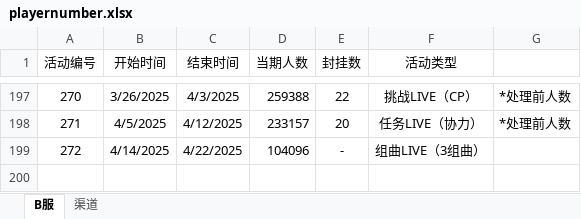
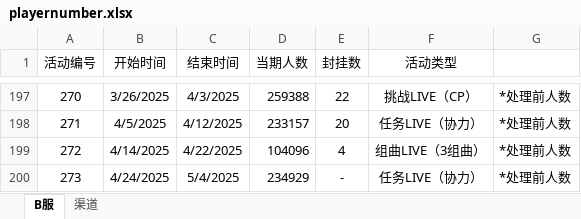
Before and after one commit to StarFreedomX/tsugu-bangdream-bot, an Excel workbook: backend/config/playernumber.xlsx, sheet B服, drawn as a sheet; only a part is shown, gaps mark what is left out; values as stored, in another font and other column widths than the file's, no borders; the diff names each change by its address in the sheet, - before the commit and + after, or states it on an @@ line.

Commit message:
数据更新（273）
(cherry picked from commit 8db4f5bd25f9897d5e61cd5153a5571d2c4f0d89)

```diff
--- a/backend/config/playernumber.xlsx (sheet B服)
+++ b/backend/config/playernumber.xlsx (sheet B服)
-E199 (封挂数): -
+E199 (封挂数): 4
-G199: (empty)
+G199: *处理前人数
+row 200: 273 | 4/24/2025 | 5/4/2025 | 234929 | - | 任务LIVE（协力） | *处理前人数
```
Also changed, not shown: sheet 渠道.
